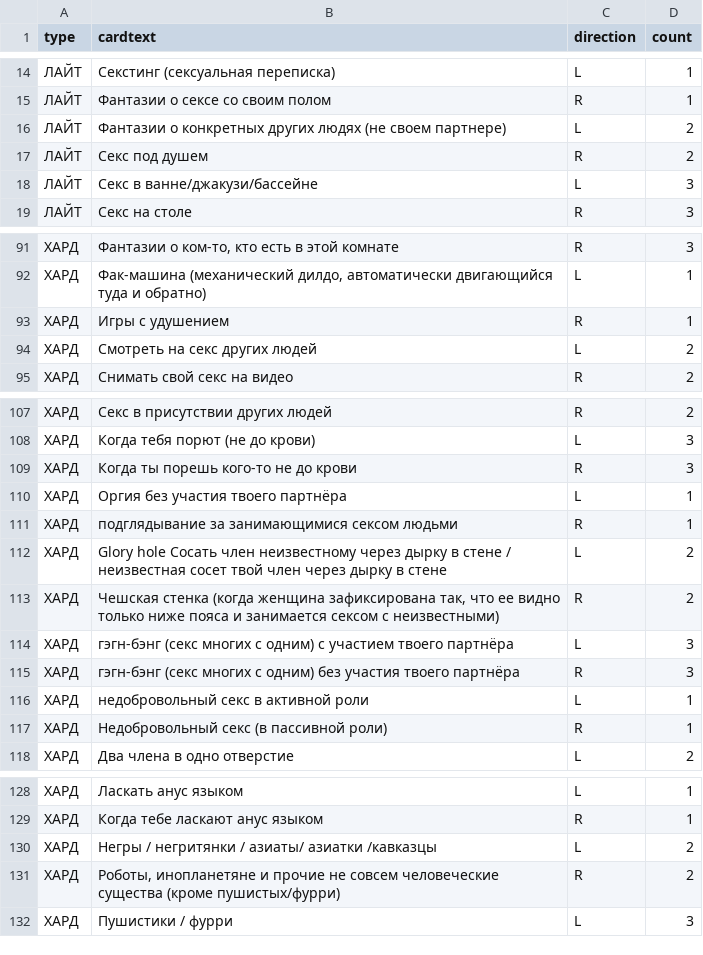
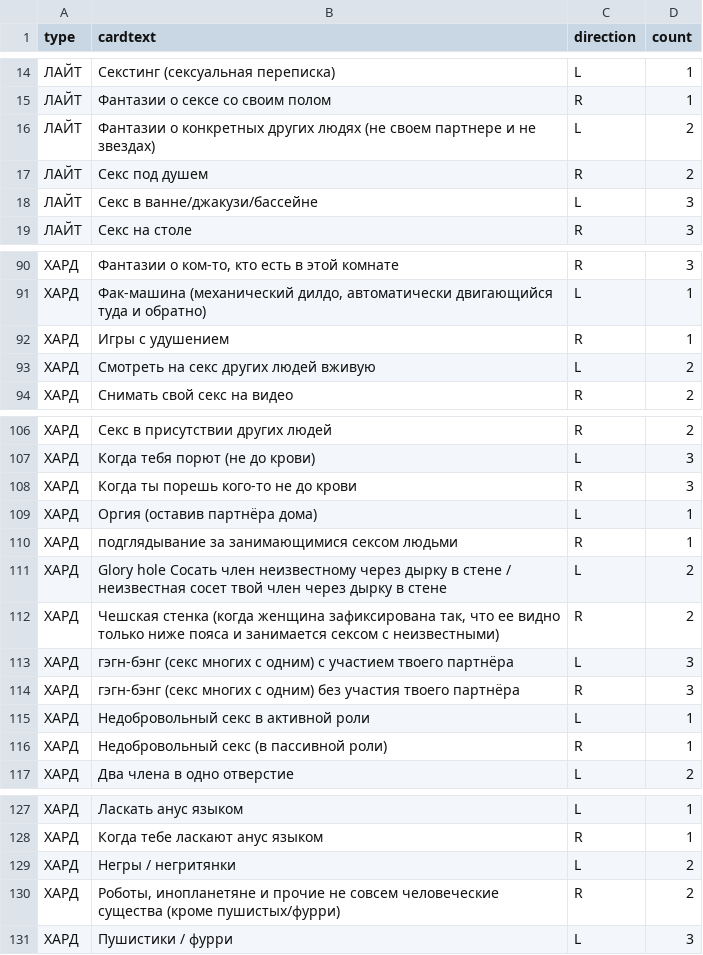
Before and after one commit to leotsarev/fevronia.leotsarev.ru, a CSV file: cards.csv, drawn as a sheet; only a part is shown, gaps mark what is left out; the diff covers the shown part only.

```diff
--- a/cards.csv
+++ b/cards.csv
@@ -15,3 +15,3 @@ type,cardtext,direction,count
 ЛАЙТ,Фантазии о сексе со своим полом,R,1
-ЛАЙТ,Фантазии о конкретных других людях (не своем партнере),L,2
+ЛАЙТ,Фантазии о конкретных других людях (не своем партнере и не звездах),L,2
 ЛАЙТ,Секс под душем ,R,2
@@ -93,3 +92,3 @@ type,cardtext,direction,count
 ХАРД,Игры с удушением,R,1
-ХАРД,Смотреть на секс других людей,L,2
+ХАРД,Смотреть на секс других людей вживую,L,2
 ХАРД,Снимать свой секс на видео ,R,2
@@ -109,3 +108,3 @@ type,cardtext,direction,count
 ХАРД,Когда ты порешь кого-то не до крови ,R,3
-ХАРД,Оргия без участия твоего партнёра ,L,1
+ХАРД,Оргия (оставив партнёра дома) ,L,1
 ХАРД,подглядывание за занимающимися сексом людьми,R,1
@@ -115,3 +114,3 @@ type,cardtext,direction,count
 ХАРД,гэгн-бэнг (секс многих с одним) без участия твоего партнёра ,R,3
-ХАРД,недобровольный секс в активной роли,L,1
+ХАРД,Недобровольный секс в активной роли,L,1
 ХАРД,Недобровольный секс (в пассивной роли),R,1
@@ -129,3 +128,3 @@ type,cardtext,direction,count
 ХАРД,Когда тебе ласкают анус языком,R,1
-ХАРД,Негры / негритянки / азиаты/ азиатки /кавказцы ,L,2
+ХАРД,Негры / негритянки,L,2
 ХАРД,"Роботы, инопланетяне и прочие не совсем человеческие существа (кроме пушистых/фурри)",R,2
```
Also changed, not shown: 2 added rows, 1 removed row and 12 edited cells elsewhere in this file, 1 other file.
